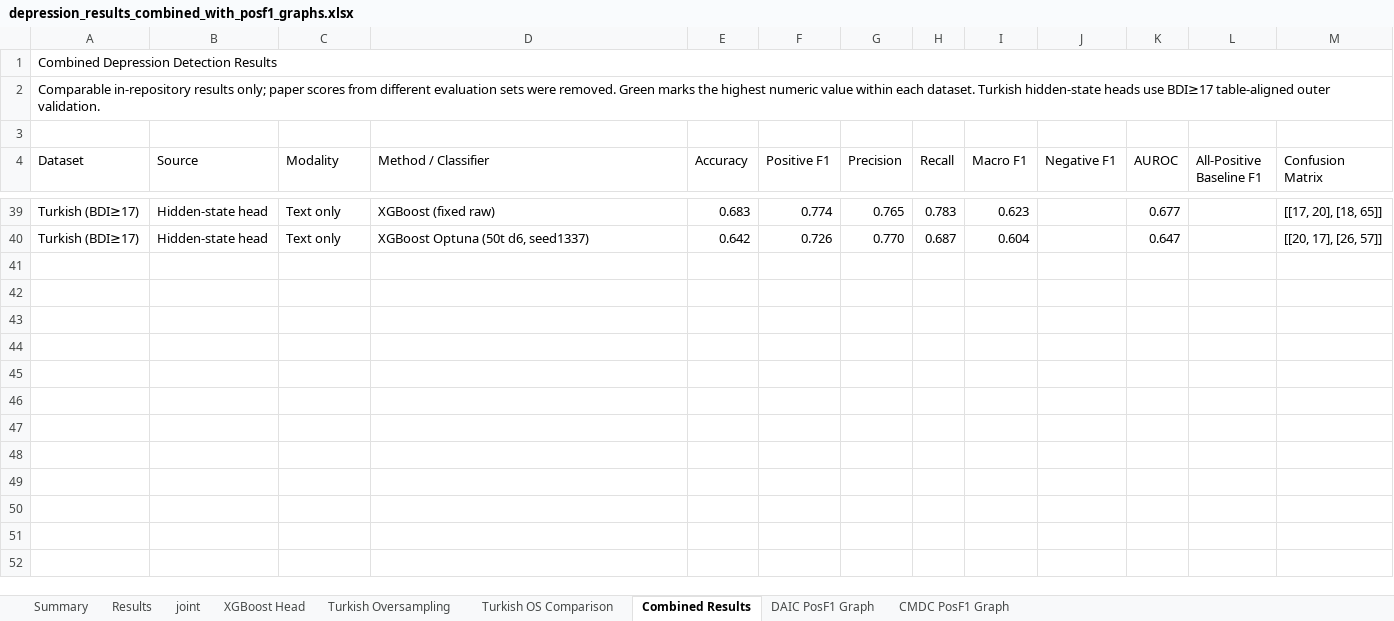
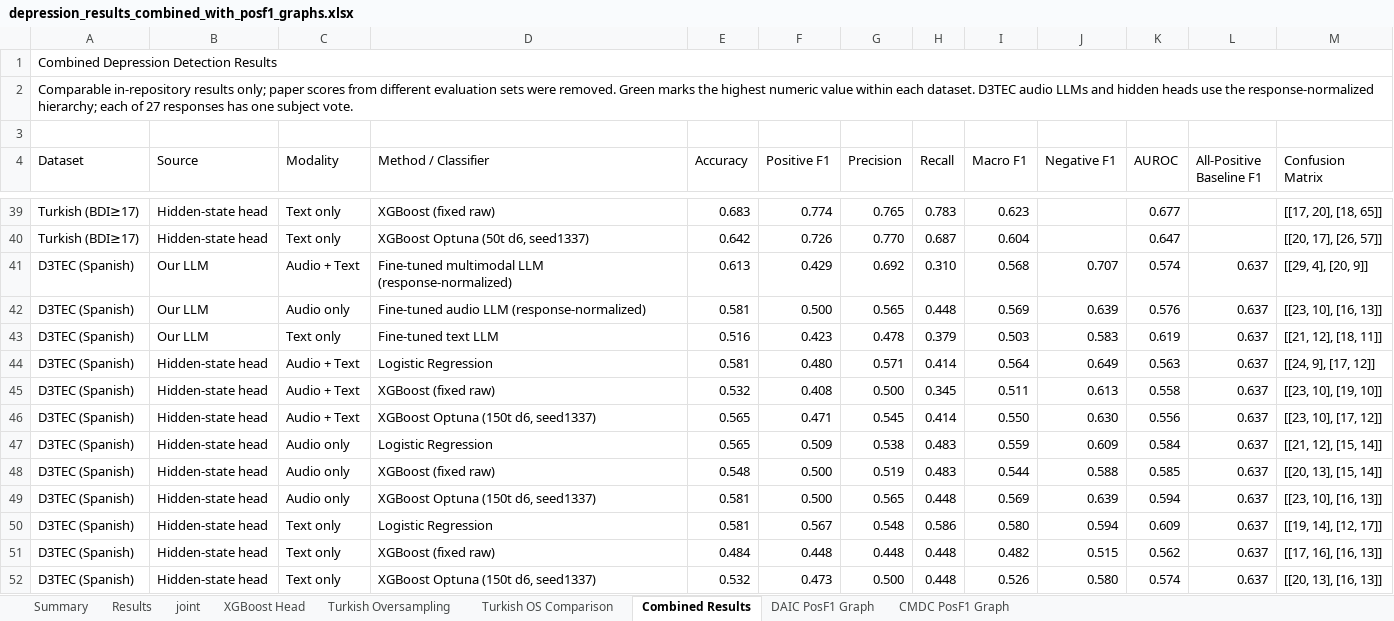
Before and after one commit to emreYilmaz28845/LLM-Depression, an Excel workbook: depression_results_combined_with_posf1_graphs.xlsx, sheet Combined Results, drawn as a sheet; only a part is shown, gaps mark what is left out; values as stored, in another font and other column widths than the file's, no cell formats; table styles not drawn; the diff names each change by its address in the sheet, - before the commit and + after, or states it on an @@ line.

Commit message:
Publish audited D3TEC hidden classifier results

```diff
--- a/depression_results_combined_with_posf1_graphs.xlsx (sheet Combined Results)
+++ b/depression_results_combined_with_posf1_graphs.xlsx (sheet Combined Results)
-A2 (Dataset): …each dataset. Turkish hidden-state heads use BDI≥17 table-aligned outer validation.
+A2 (Dataset): …each dataset. D3TEC audio LLMs and hidden heads use the response-normalized hierarchy; each of 27 responses has one subject vote.
+row 41: D3TEC (Spanish) | Our LLM | Audio + Text | Fine-tuned multimodal LLM (response-normalized) | 0.613 | 0.429 | 0.692 | 0.310 | 0.568 | 0.707 | 0.574 | 0.637 | [[29, 4], [20, 9]]
+row 42: D3TEC (Spanish) | Our LLM | Audio only | Fine-tuned audio LLM (response-normalized) | 0.581 | 0.500 | 0.565 | 0.448 | 0.569 | 0.639 | 0.576 | 0.637 | [[23, 10], [16, 13]]
+row 43: D3TEC (Spanish) | Our LLM | Text only | Fine-tuned text LLM | 0.516 | 0.423 | 0.478 | 0.379 | 0.503 | 0.583 | 0.619 | 0.637 | [[21, 12], [18, 11]]
+row 44: D3TEC (Spanish) | Hidden-state head | Audio + Text | Logistic Regression | 0.581 | 0.480 | 0.571 | 0.414 | 0.564 | 0.649 | 0.563 | 0.637 | [[24, 9], [17, 12]]
+row 45: D3TEC (Spanish) | Hidden-state head | Audio + Text | XGBoost (fixed raw) | 0.532 | 0.408 | 0.500 | 0.345 | 0.511 | 0.613 | 0.558 | 0.637 | [[23, 10], [19, 10]]
+row 46: D3TEC (Spanish) | Hidden-state head | Audio + Text | XGBoost Optuna (150t d6, seed1337) | 0.565 | 0.471 | 0.545 | 0.414 | 0.550 | 0.630 | 0.556 | 0.637 | [[23, 10], [17, 12]]
+row 47: D3TEC (Spanish) | Hidden-state head | Audio only | Logistic Regression | 0.565 | 0.509 | 0.538 | 0.483 | 0.559 | 0.609 | 0.584 | 0.637 | [[21, 12], [15, 14]]
+row 48: D3TEC (Spanish) | Hidden-state head | Audio only | XGBoost (fixed raw) | 0.548 | 0.500 | 0.519 | 0.483 | 0.544 | 0.588 | 0.585 | 0.637 | [[20, 13], [15, 14]]
+row 49: D3TEC (Spanish) | Hidden-state head | Audio only | XGBoost Optuna (150t d6, seed1337) | 0.581 | 0.500 | 0.565 | 0.448 | 0.569 | 0.639 | 0.594 | 0.637 | [[23, 10], [16, 13]]
+row 50: D3TEC (Spanish) | Hidden-state head | Text only | Logistic Regression | 0.581 | 0.567 | 0.548 | 0.586 | 0.580 | 0.594 | 0.609 | 0.637 | [[19, 14], [12, 17]]
+row 51: D3TEC (Spanish) | Hidden-state head | Text only | XGBoost (fixed raw) | 0.484 | 0.448 | 0.448 | 0.448 | 0.482 | 0.515 | 0.562 | 0.637 | [[17, 16], [16, 13]]
+row 52: D3TEC (Spanish) | Hidden-state head | Text only | XGBoost Optuna (150t d6, seed1337) | 0.532 | 0.473 | 0.500 | 0.448 | 0.526 | 0.580 | 0.574 | 0.637 | [[20, 13], [16, 13]]
```
Also changed, not shown: sheet XGBoost Head, sheet Results, sheet Summary, cell formats, charts or pictures, 2 other files.
